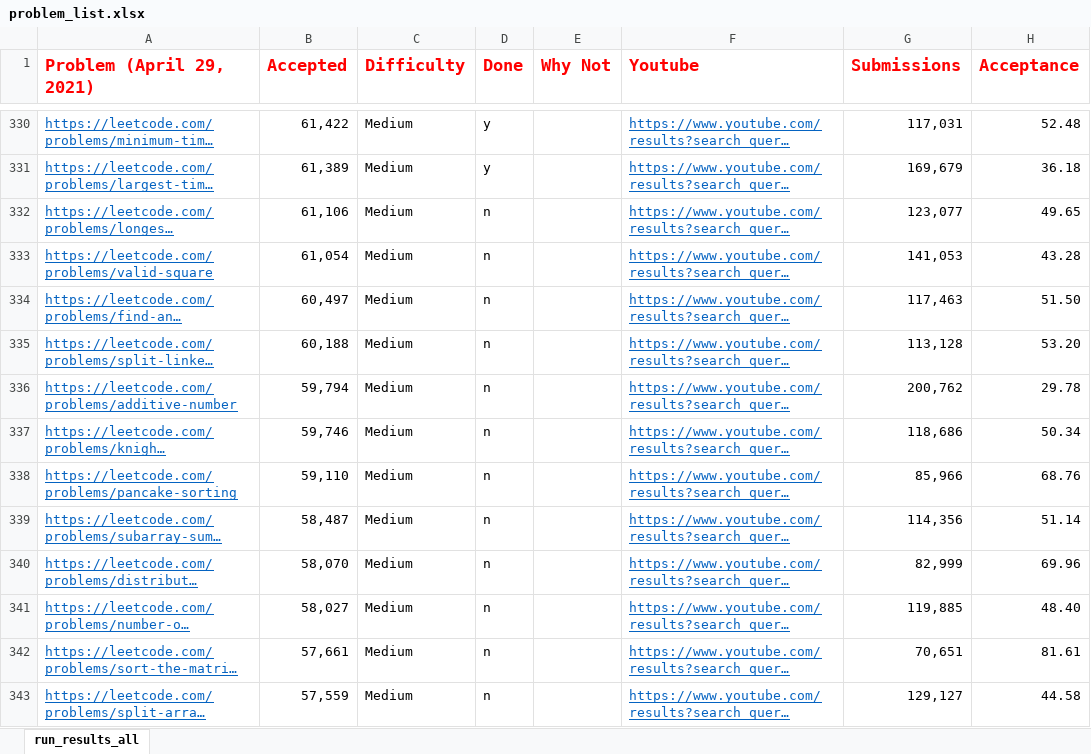
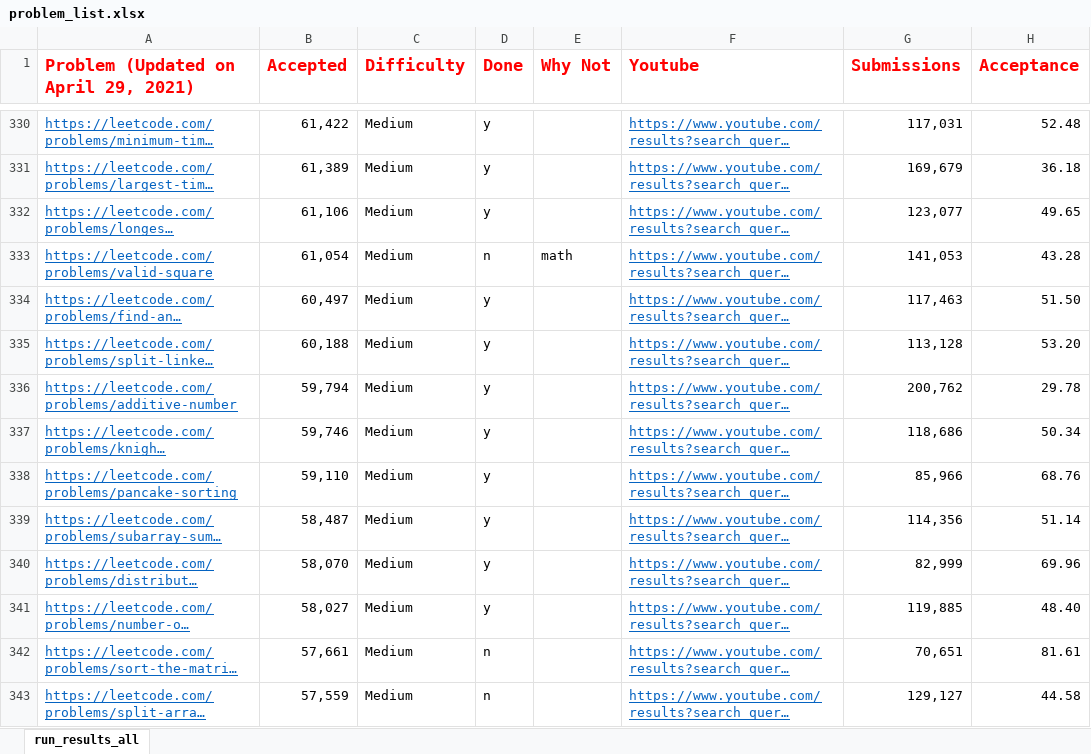
Before and after one commit to afzalsiddique/problem-solving, an Excel workbook: Problem_Solving_Python/leetcode/problem_list.xlsx, sheet run_results_all, drawn as a sheet; only a part is shown, gaps mark what is left out; long unchanged cells end in …; values as stored, in another font and other column widths than the file's, no borders; conditional formats not drawn; the diff names each change by its address in the sheet, - before the commit and + after, or states it on an @@ line.

```diff
--- a/Problem_Solving_Python/leetcode/problem_list.xlsx (sheet run_results_all)
+++ b/Problem_Solving_Python/leetcode/problem_list.xlsx (sheet run_results_all)
-A1: Problem (April 29, 2021)
+A1: Problem (Updated on April 29, 2021)
-D332 (Done): n
+D332 (Done): y
-E333 (Why Not): (empty)
+E333 (Why Not): math
-D334:D341 (Done): n
+D334:D341 (Done): y
```
Also changed, not shown: 13 other files.
